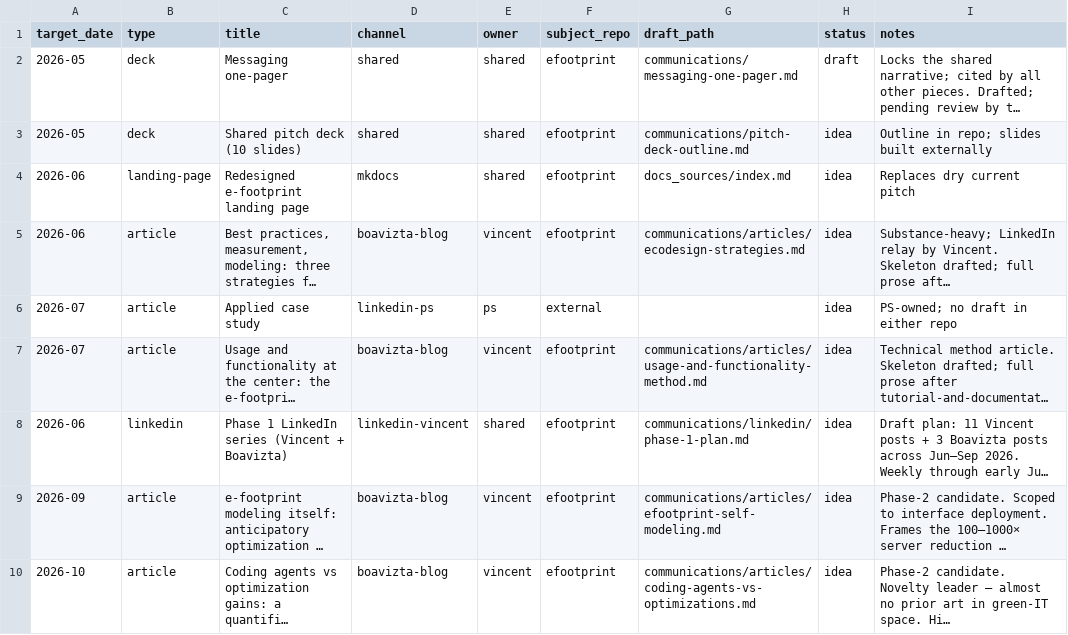
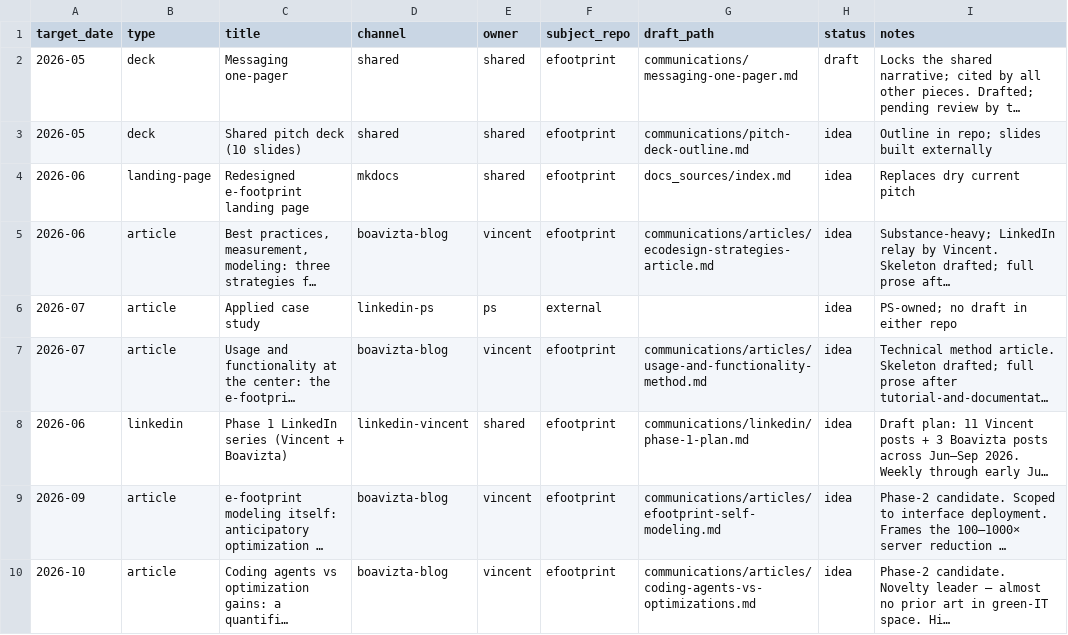
Before and after one commit to Boavizta/e-footprint, a CSV file: communications/editorial-calendar.csv, drawn as a sheet; long unchanged cells end in …; the diff names each change by its address in the sheet, - before the commit and + after, or states it on an @@ line.

```diff
--- a/communications/editorial-calendar.csv
+++ b/communications/editorial-calendar.csv
-G5 (draft_path): communications/articles/ecodesign-strategies.md
+G5 (draft_path): communications/articles/ecodesign-strategies-article.md
```
Also changed, not shown: 3 other files.
